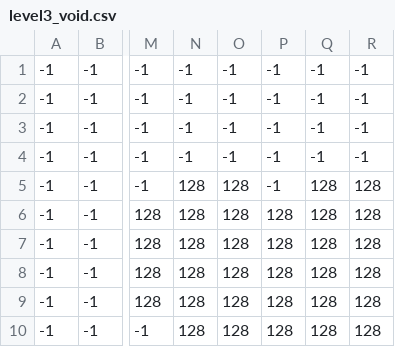
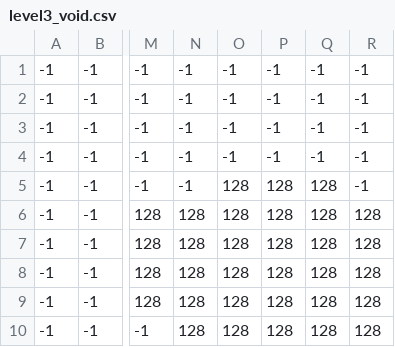
Before and after one commit to 19arodrigues/QuantumQuest, a CSV file: assets/levels/level3/level3_void.csv, drawn as a sheet; only a part is shown, gaps mark what is left out; the diff names each change by its address in the sheet, - before the commit and + after, or states it on an @@ line.

```diff
--- a/assets/levels/level3/level3_void.csv
+++ b/assets/levels/level3/level3_void.csv
-N5: 128
+N5: -1
-P5: -1
+P5: 128
-R5: 128
+R5: -1
```
Also changed, not shown: assets/levels/level3/level3_floor.csv, assets/levels/level3/level3_interactions.csv, 5 other files.
